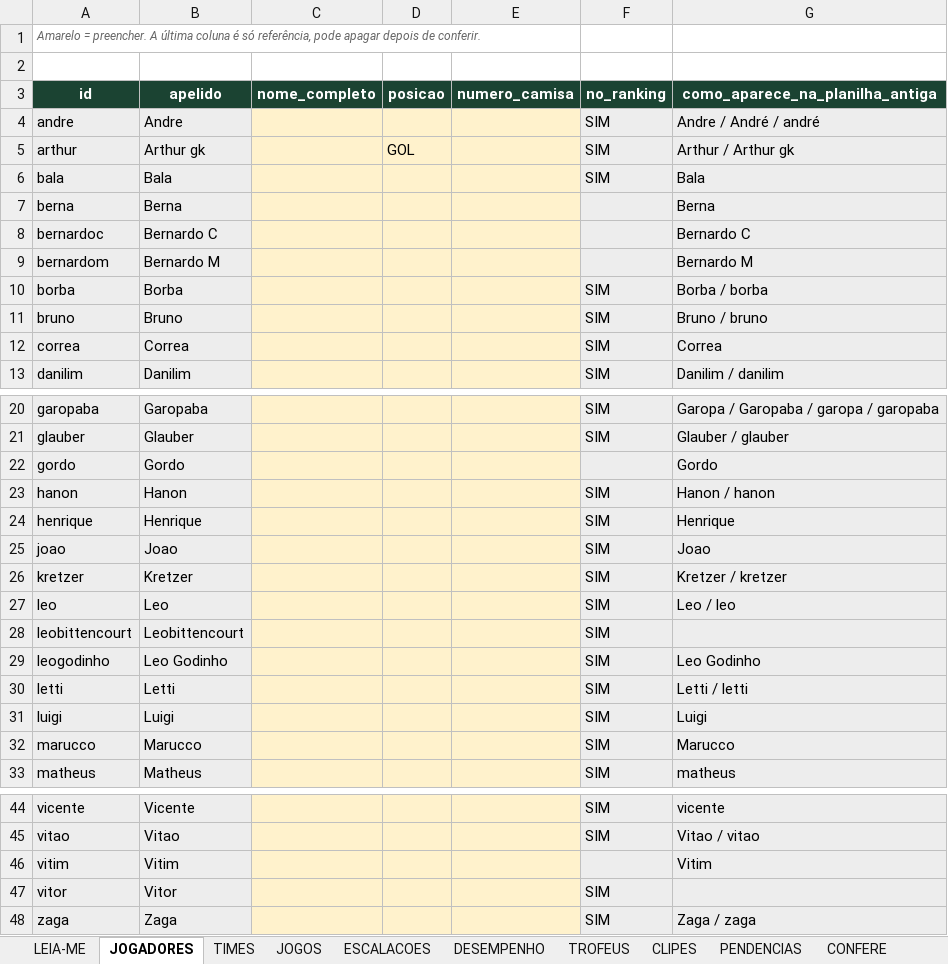
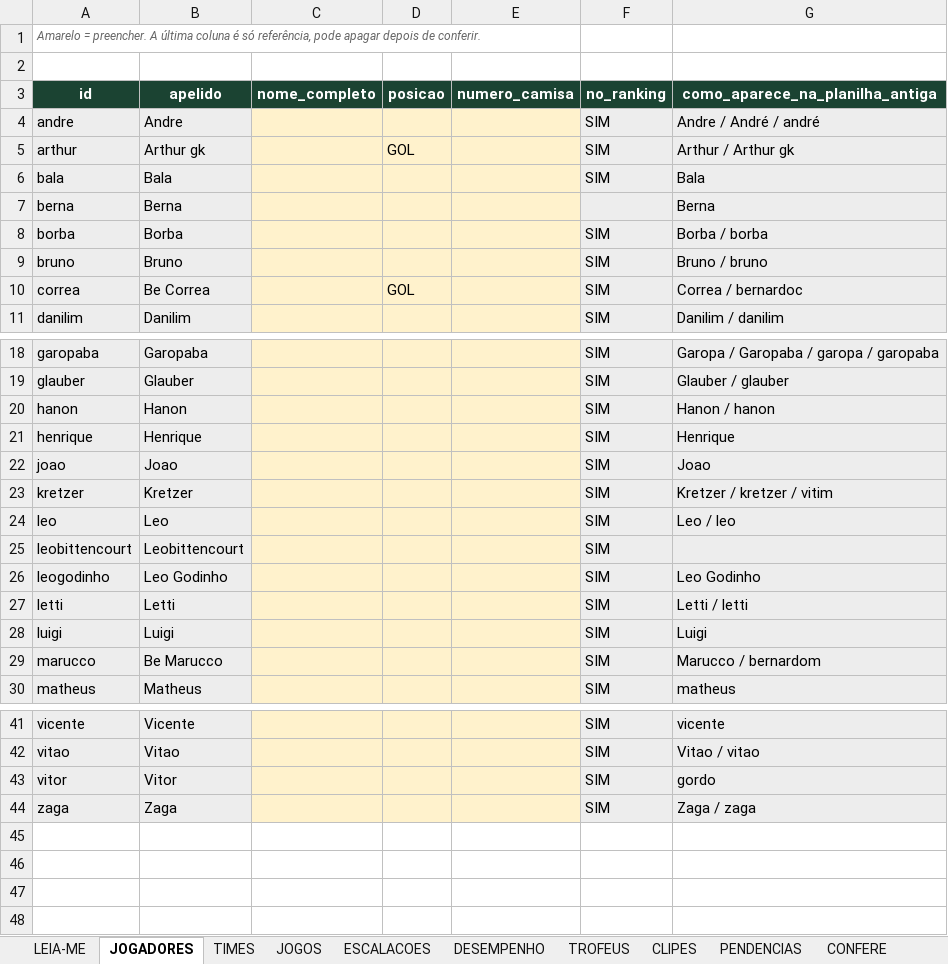
Before and after one commit to Guilherme-Moliner/copa-revoada, an Excel workbook: dados/COPA_REVOADA_planilha.xlsx, sheet JOGADORES, drawn as a sheet; only a part is shown, gaps mark what is left out; values as stored, in another font and other column widths than the file's, no borders; removed rows and columns are numbered as before the commit, all else as after; the diff covers the shown part only; the diff names each change by its address in the sheet, - before the commit and + after, or states it on an @@ line.

```diff
--- a/dados/COPA_REVOADA_planilha.xlsx (sheet JOGADORES)
+++ b/dados/COPA_REVOADA_planilha.xlsx (sheet JOGADORES)
-row 8: bernardoc | Bernardo C |  |  |  |  | Bernardo C
-row 9: bernardom | Bernardo M |  |  |  |  | Bernardo M
-B10 (apelido): Correa
+B10 (apelido): Be Correa
-D10 (posicao): (empty)
+D10 (posicao): GOL
-G10 (como_aparece_na_planilha_antiga): Correa
+G10 (como_aparece_na_planilha_antiga): Correa / bernardoc
-row 22: gordo | Gordo |  |  |  |  | Gordo
-G23 (como_aparece_na_planilha_antiga): Kretzer / kretzer
+G23 (como_aparece_na_planilha_antiga): Kretzer / kretzer / vitim
-B29 (apelido): Marucco
+B29 (apelido): Be Marucco
-G29 (como_aparece_na_planilha_antiga): Marucco
+G29 (como_aparece_na_planilha_antiga): Marucco / bernardom
-row 46: vitim | Vitim |  |  |  |  | Vitim
-G43 (como_aparece_na_planilha_antiga): (empty)
+G43 (como_aparece_na_planilha_antiga): gordo
```
Also changed, not shown: 1 edited cell elsewhere in this sheet, sheet ESCALACOES, sheet DESEMPENHO, 5 other files.
